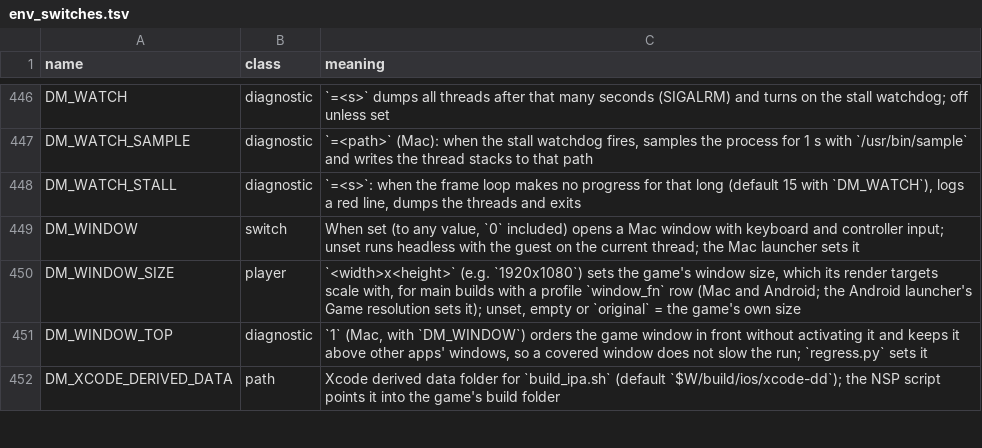
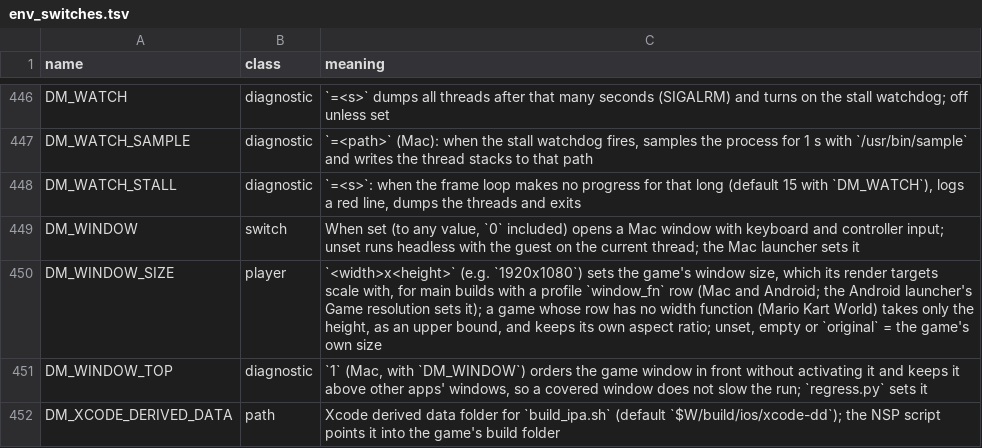
Before and after one commit to ruban000/BananaNative-Pokopia-Fix, a TSV file: docs/env_switches.tsv, drawn as a sheet; only a part is shown, gaps mark what is left out.

```diff
--- a/docs/env_switches.tsv
+++ b/docs/env_switches.tsv
@@ -449,3 +449,3 @@ DM_WATCH_STALL	diagnostic	`=<s>`: when the frame loop makes no progress for that
 DM_WINDOW	switch	When set (to any value, `0` included) opens a Mac window with keyboard and controller input; unset runs headless with the guest on the current thread; the Mac launcher sets it
-DM_WINDOW_SIZE	player	`<width>x<height>` (e.g. `1920x1080`) sets the game's window size, which its render targets scale with, for main builds with a profile `window_fn` row (Mac and Android; the Android launcher's Game resolution sets it); unset, empty or `original` = the game's own size
+DM_WINDOW_SIZE	player	`<width>x<height>` (e.g. `1920x1080`) sets the game's window size, which its render targets scale with, for main builds with a profile `window_fn` row (Mac and Android; the Android launcher's Game resolution sets it); a game whose row has no width function (Mario Kart World) takes only the height, as an upper bound, and keeps its own aspect ratio; unset, empty or `original` = the game's own size
 DM_WINDOW_TOP	diagnostic	`1` (Mac, with `DM_WINDOW`) orders the game window in front without activating it and keeps it above other apps' windows, so a covered window does not slow the run; `regress.py` sets it
```
Also changed, not shown: dm/games/0400C3F00006E000/game.tsv, 6 other files.
